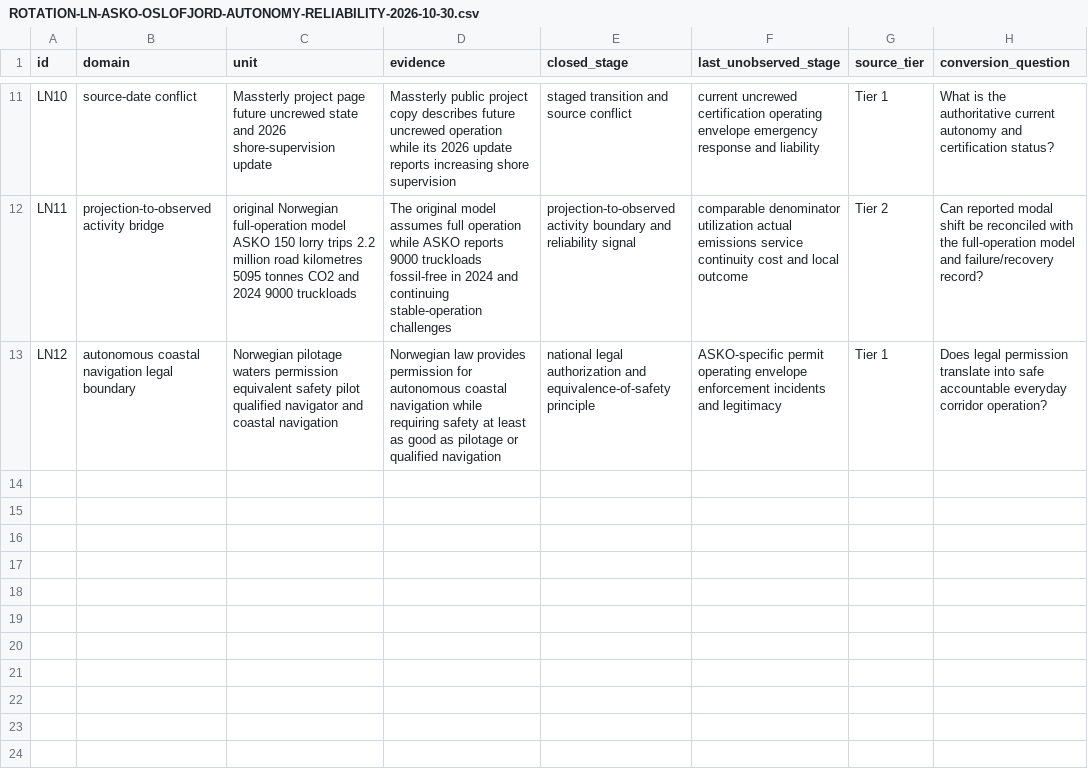
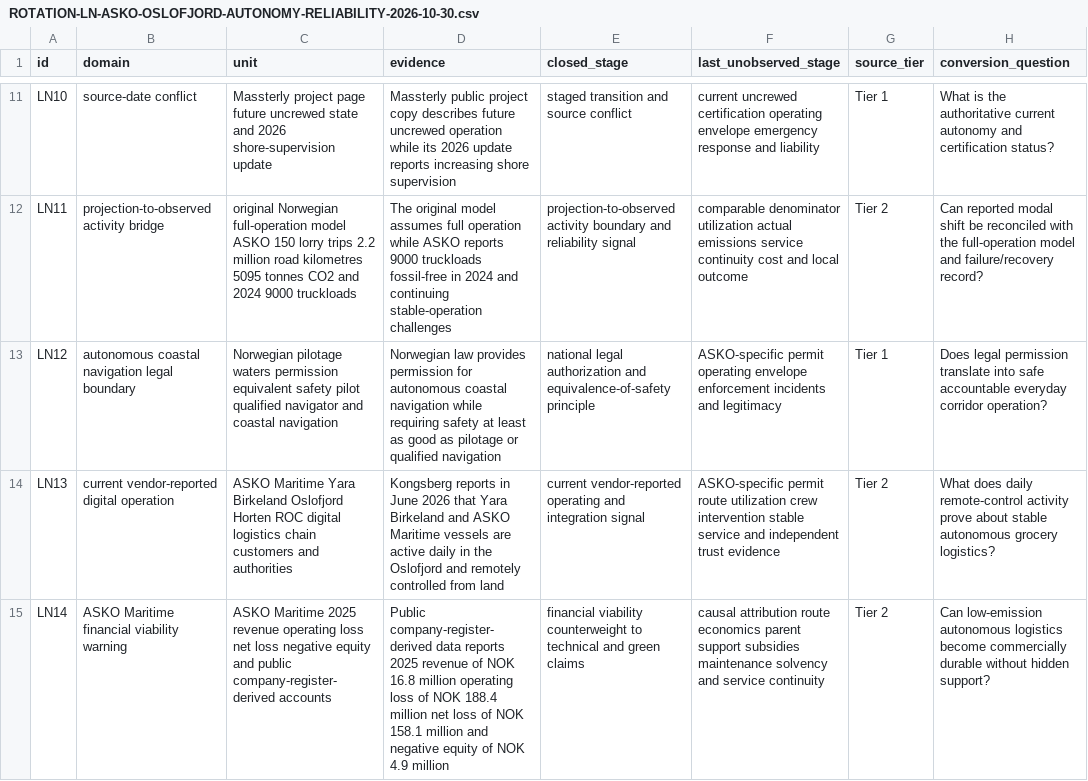
Before and after one commit to mehtama1234/cultural-geopolitical-theme-mining, a CSV file: analysis/ROTATION-LN-ASKO-OSLOFJORD-AUTONOMY-RELIABILITY-2026-10-30.csv, drawn as a sheet; only a part is shown, gaps mark what is left out; the diff names each change by its address in the sheet, - before the commit and + after, or states it on an @@ line.

Commit message:
Deepen ASKO Oslofjord corridor evidence

```diff
--- a/analysis/ROTATION-LN-ASKO-OSLOFJORD-AUTONOMY-RELIABILITY-2026-10-30.csv
+++ b/analysis/ROTATION-LN-ASKO-OSLOFJORD-AUTONOMY-RELIABILITY-2026-10-30.csv
+row 14: LN13 | current vendor-reported digital operation | ASKO Maritime Yara Birkeland Oslofjord Horten ROC digital logistics chain customers and authorities | Kongsberg reports in June 2026 that Yara Birkeland and ASKO Maritime vessels are active daily in the Oslofjord and remotely controlled from land | current vendor-reported operating and integration signal | ASKO-specific permit route utilization crew intervention stable service and independent trust evidence | Tier 2 | What does daily remote-control activity prove about stable autonomous grocery logistics?
+row 15: LN14 | ASKO Maritime financial viability warning | ASKO Maritime 2025 revenue operating loss net loss negative equity and public company-register-derived accounts | Public company-register-derived data reports 2025 revenue of NOK 16.8 million operating loss of NOK 188.4 million net loss of NOK 158.1 million and negative equity of NOK 4.9 million | financial viability counterweight to technical and green claims | causal attribution route economics parent support subsidies maintenance solvency and service continuity | Tier 2 | Can low-emission autonomous logistics become commercially durable without hidden support?
```
Also changed, not shown: 3 other files.
